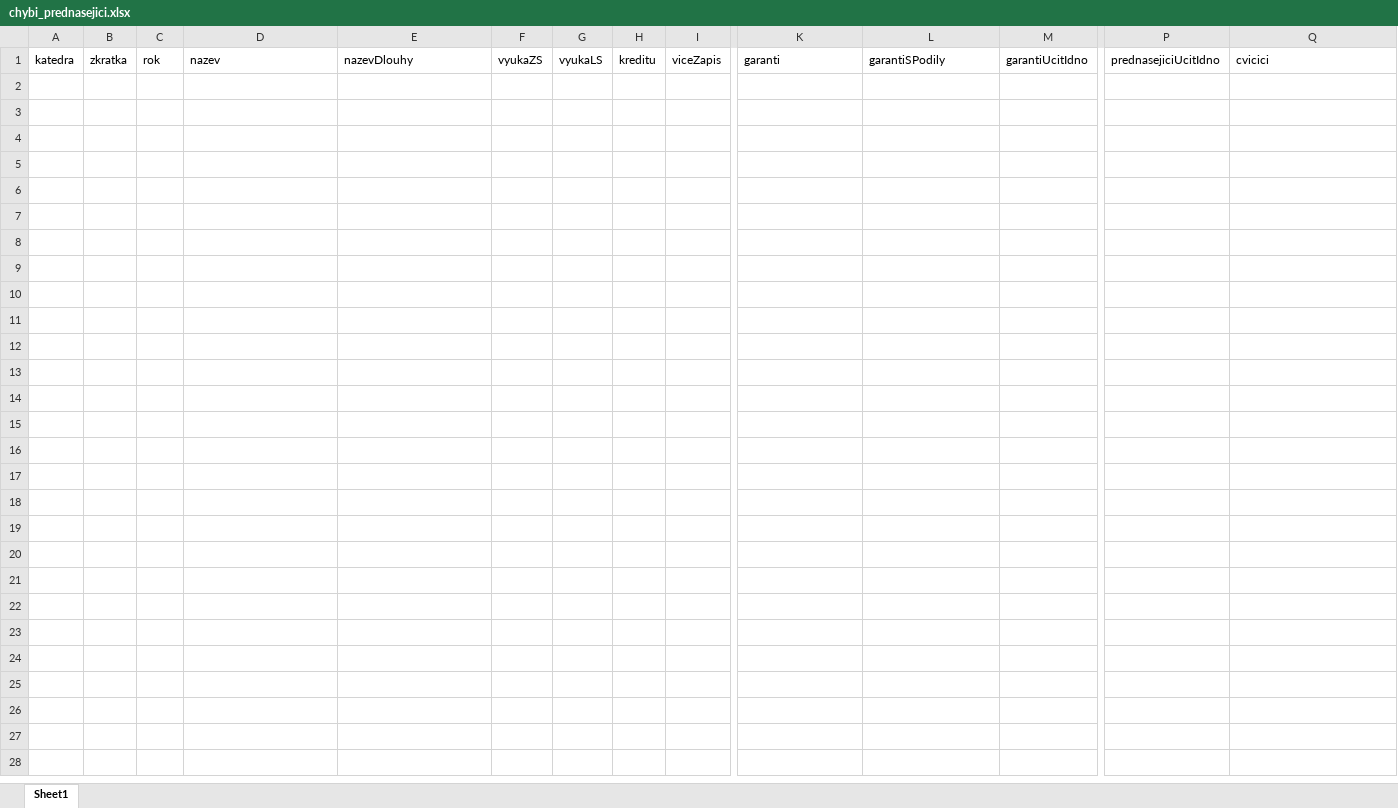
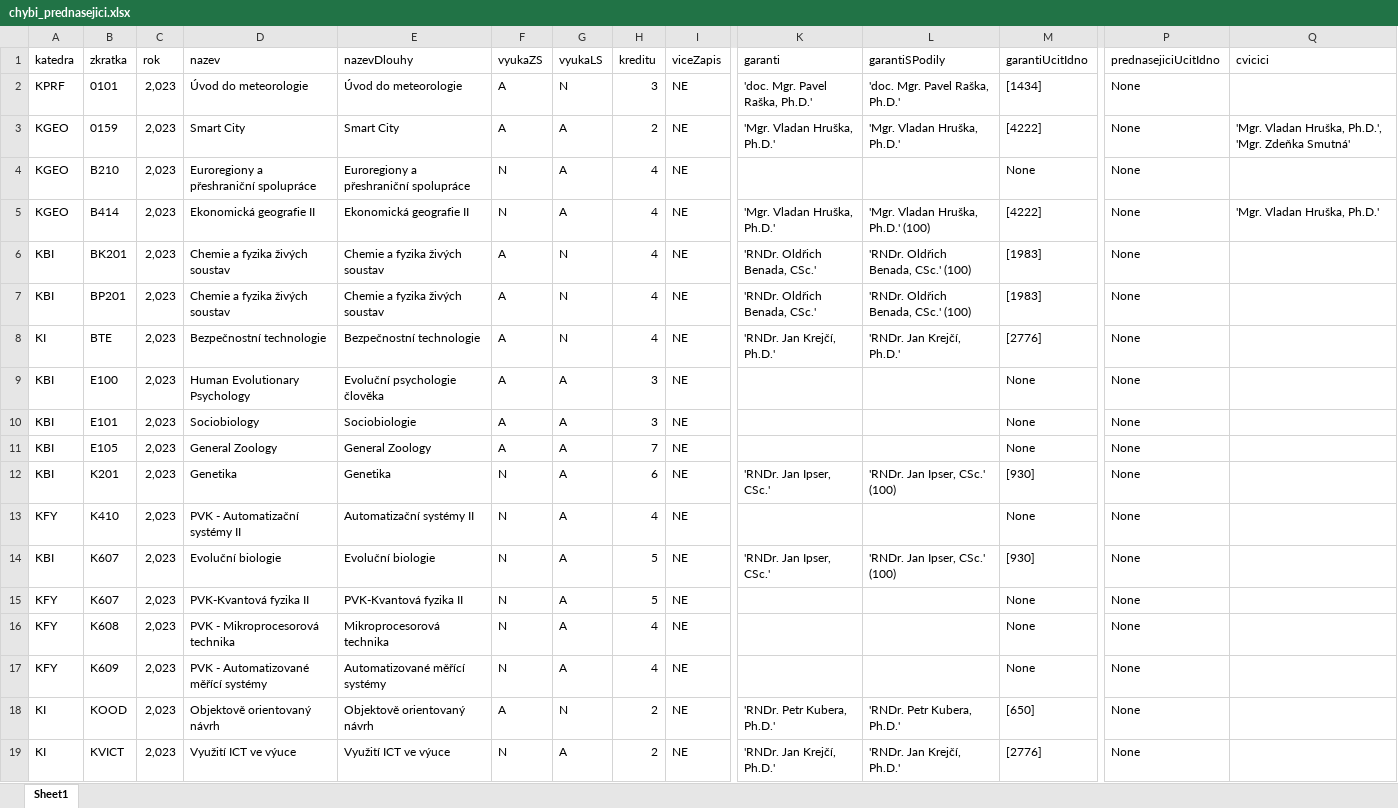
Before and after one commit to MFVS/kontrola-rozvrhu-extended, an Excel workbook: results/chybi_prednasejici.xlsx, sheet Sheet1, drawn as a sheet; only a part is shown, gaps mark what is left out; values as stored, in another font and other column widths than the file's, no borders; table styles not drawn; rows hold the shown columns only; the diff covers the shown part only; the diff names each change by its address in the sheet, - before the commit and + after, or states it on an @@ line.

```diff
--- a/results/chybi_prednasejici.xlsx (sheet Sheet1)
+++ b/results/chybi_prednasejici.xlsx (sheet Sheet1)
+row 2: KPRF | 0101 | 2,023 | Úvod do meteorologie | Úvod do meteorologie | A | N | 3 | NE | 'doc. Mgr. Pavel Raška, Ph.D.' | 'doc. Mgr. Pavel Raška, Ph.D.' | [1434] | None
+row 3: KGEO | 0159 | 2,023 | Smart City | Smart City | A | A | 2 | NE | 'Mgr. Vladan Hruška, Ph.D.' | 'Mgr. Vladan Hruška, Ph.D.' | [4222] | None | 'Mgr. Vladan Hruška, Ph.D.', 'Mgr. Zdeňka Smutná'
+row 4: KGEO | B210 | 2,023 | Euroregiony a přeshraniční spolupráce | Euroregiony a přeshraniční spolupráce | N | A | 4 | NE |  |  | None | None
+row 5: KGEO | B414 | 2,023 | Ekonomická geografie II | Ekonomická geografie II | N | A | 4 | NE | 'Mgr. Vladan Hruška, Ph.D.' | 'Mgr. Vladan Hruška, Ph.D.' (100) | [4222] | None | 'Mgr. Vladan Hruška, Ph.D.'
+row 6: KBI | BK201 | 2,023 | Chemie a fyzika živých soustav | Chemie a fyzika živých soustav | A | N | 4 | NE | 'RNDr. Oldřich Benada, CSc.' | 'RNDr. Oldřich Benada, CSc.' (100) | [1983] | None
+row 7: KBI | BP201 | 2,023 | Chemie a fyzika živých soustav | Chemie a fyzika živých soustav | A | N | 4 | NE | 'RNDr. Oldřich Benada, CSc.' | 'RNDr. Oldřich Benada, CSc.' (100) | [1983] | None
+row 8: KI | BTE | 2,023 | Bezpečnostní technologie | Bezpečnostní technologie | A | N | 4 | NE | 'RNDr. Jan Krejčí, Ph.D.' | 'RNDr. Jan Krejčí, Ph.D.' | [2776] | None
+row 9: KBI | E100 | 2,023 | Human Evolutionary Psychology | Evoluční psychologie člověka | A | A | 3 | NE |  |  | None | None
+row 10: KBI | E101 | 2,023 | Sociobiology | Sociobiologie | A | A | 3 | NE |  |  | None | None
+row 11: KBI | E105 | 2,023 | General Zoology | General Zoology | A | A | 7 | NE |  |  | None | None
+row 12: KBI | K201 | 2,023 | Genetika | Genetika | N | A | 6 | NE | 'RNDr. Jan Ipser, CSc.' | 'RNDr. Jan Ipser, CSc.' (100) | [930] | None
+row 13: KFY | K410 | 2,023 | PVK - Automatizační systémy II | Automatizační systémy II | N | A | 4 | NE |  |  | None | None
+row 14: KBI | K607 | 2,023 | Evoluční biologie | Evoluční biologie | N | A | 5 | NE | 'RNDr. Jan Ipser, CSc.' | 'RNDr. Jan Ipser, CSc.' (100) | [930] | None
+row 15: KFY | K607 | 2,023 | PVK-Kvantová fyzika II | PVK-Kvantová fyzika II | N | A | 5 | NE |  |  | None | None
+row 16: KFY | K608 | 2,023 | PVK - Mikroprocesorová technika | Mikroprocesorová technika | N | A | 4 | NE |  |  | None | None
+row 17: KFY | K609 | 2,023 | PVK - Automatizované měřící systémy | Automatizované měřící systémy | N | A | 4 | NE |  |  | None | None
+row 18: KI | KOOD | 2,023 | Objektově orientovaný návrh | Objektově orientovaný návrh | A | N | 2 | NE | 'RNDr. Petr Kubera, Ph.D.' | 'RNDr. Petr Kubera, Ph.D.' | [650] | None
+row 19: KI | KVICT | 2,023 | Využití ICT ve výuce | Využití ICT ve výuce | N | A | 2 | NE | 'RNDr. Jan Krejčí, Ph.D.' | 'RNDr. Jan Krejčí, Ph.D.' | [2776] | None
```
Also changed, not shown: 13 added rows elsewhere in this sheet, results/chybi_cvicici.xlsx, results/chybi_seminarici.xlsx, 20 other files.
